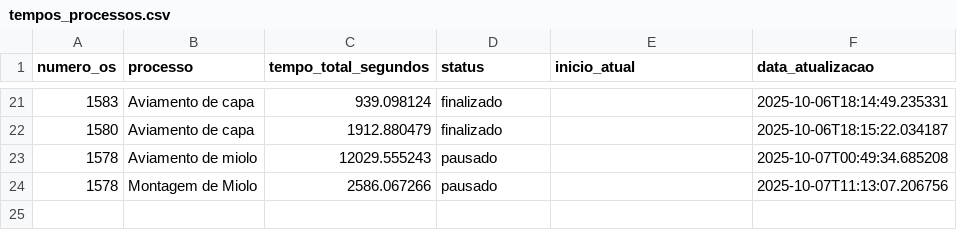
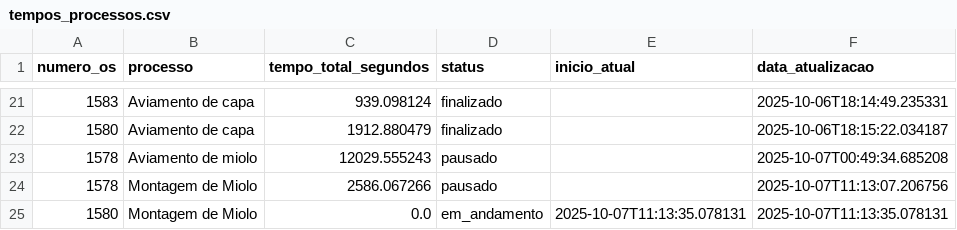
Before and after one commit to controleciceropapelaria-design/sistema-apontamento-tempos, a CSV file: tempos_processos.csv, drawn as a sheet; only a part is shown, gaps mark what is left out.

Commit message:
Tempos atualizados - 07/10/2025 11:13

```diff
--- a/tempos_processos.csv
+++ b/tempos_processos.csv
@@ -24 +24,2 @@ numero_os,processo,tempo_total_segundos,status,inicio_atual,data_atualizacao
 1578,Montagem de Miolo,2586.067266,pausado,,2025-10-07T11:13:07.206756
+1580,Montagem de Miolo,0.0,em_andamento,2025-10-07T11:13:35.078131,2025-10-07T11:13:35.078131
```
